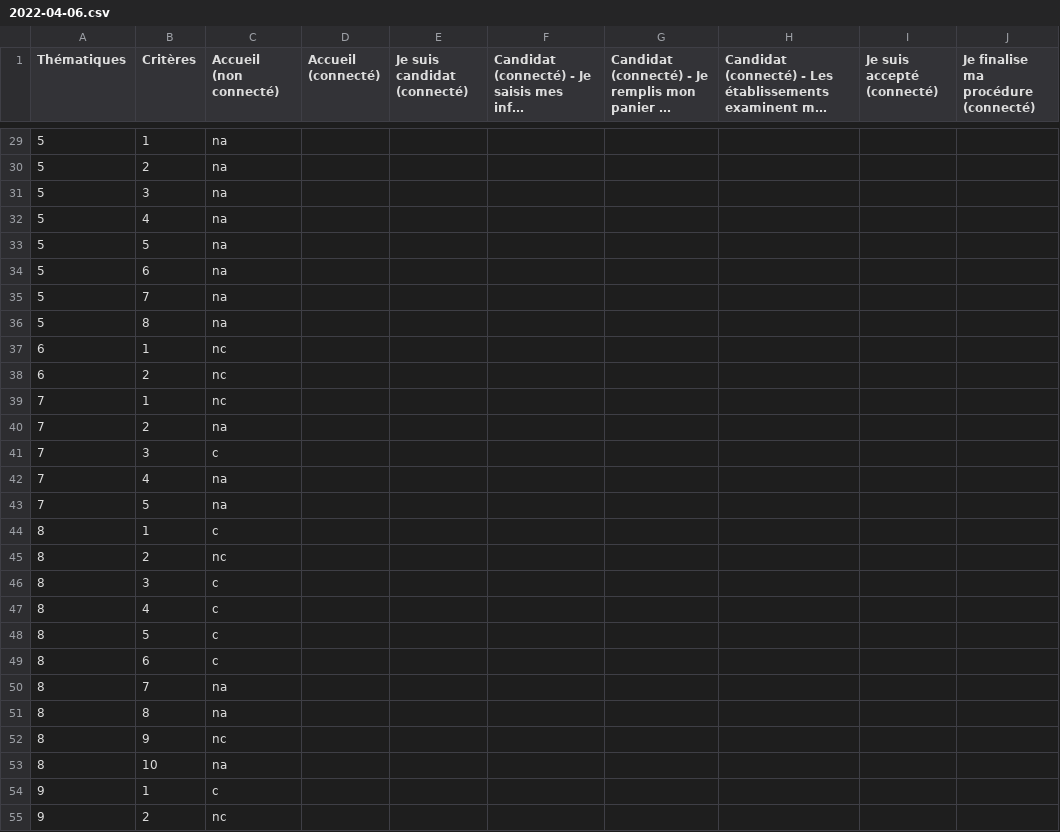
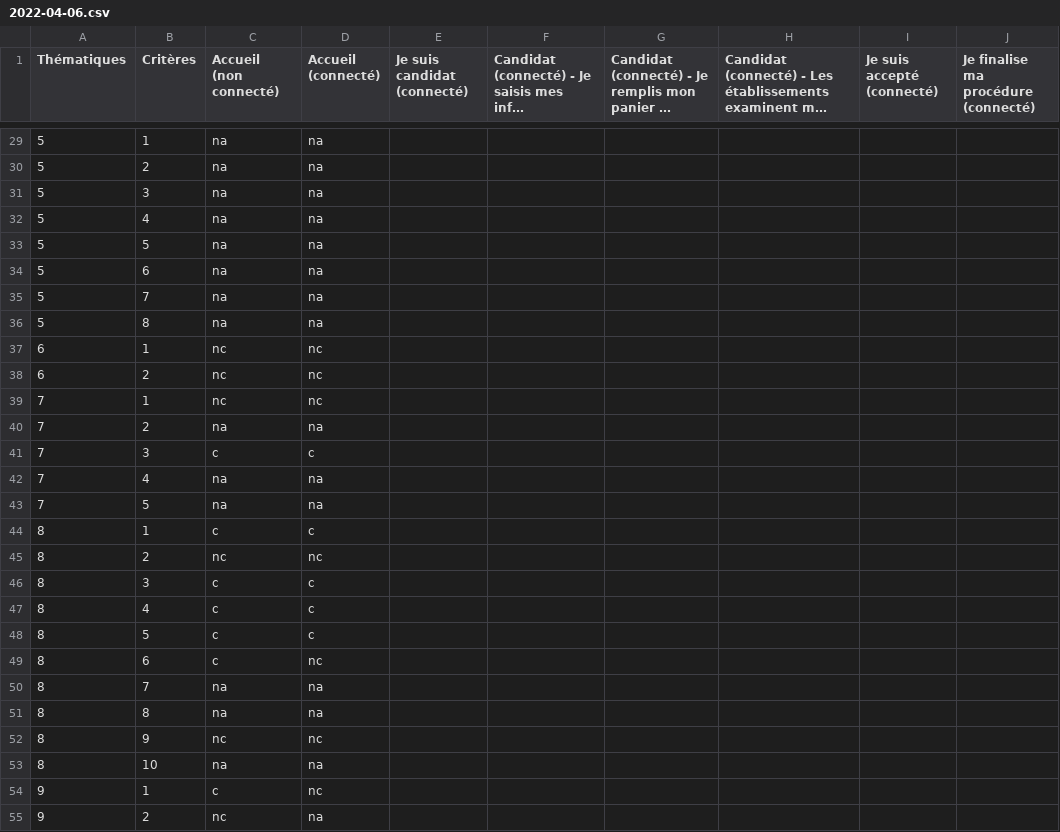
Before and after one commit to DISIC/dsn-audits-dgm, a CSV file: content/audits/1630/accessibility/2022-04-06.csv, drawn as a sheet; only a part is shown, gaps mark what is left out; long unchanged cells end in …; the diff covers the shown part only; the diff names each change by its address in the sheet, - before the commit and + after, or states it on an @@ line.

```diff
--- a/content/audits/1630/accessibility/2022-04-06.csv
+++ b/content/audits/1630/accessibility/2022-04-06.csv
-D29:D36 (Accueil (connecté)): (empty)
+D29:D36 (Accueil (connecté)): na
-D37:D39 (Accueil (connecté)): (empty)
+D37:D39 (Accueil (connecté)): nc
-D40 (Accueil (connecté)): (empty)
+D40 (Accueil (connecté)): na
-D41 (Accueil (connecté)): (empty)
+D41 (Accueil (connecté)): c
-D42:D43 (Accueil (connecté)): (empty)
+D42:D43 (Accueil (connecté)): na
-D44 (Accueil (connecté)): (empty)
+D44 (Accueil (connecté)): c
-D45 (Accueil (connecté)): (empty)
+D45 (Accueil (connecté)): nc
-D46:D48 (Accueil (connecté)): (empty)
+D46:D48 (Accueil (connecté)): c
-D49 (Accueil (connecté)): (empty)
+D49 (Accueil (connecté)): nc
-D50:D51 (Accueil (connecté)): (empty)
+D50:D51 (Accueil (connecté)): na
-D52 (Accueil (connecté)): (empty)
+D52 (Accueil (connecté)): nc
-D53 (Accueil (connecté)): (empty)
+D53 (Accueil (connecté)): na
-D54 (Accueil (connecté)): (empty)
+D54 (Accueil (connecté)): nc
-D55 (Accueil (connecté)): (empty)
+D55 (Accueil (connecté)): na
```
Also changed, not shown: 79 edited cells elsewhere in this file, 1 other file.
